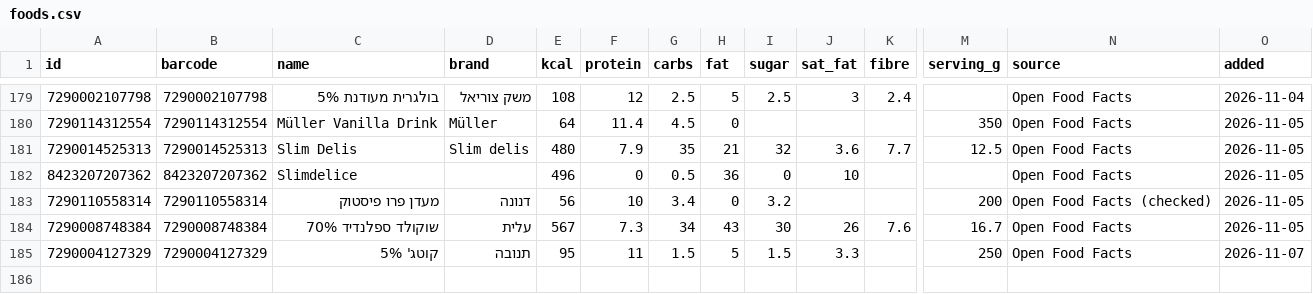
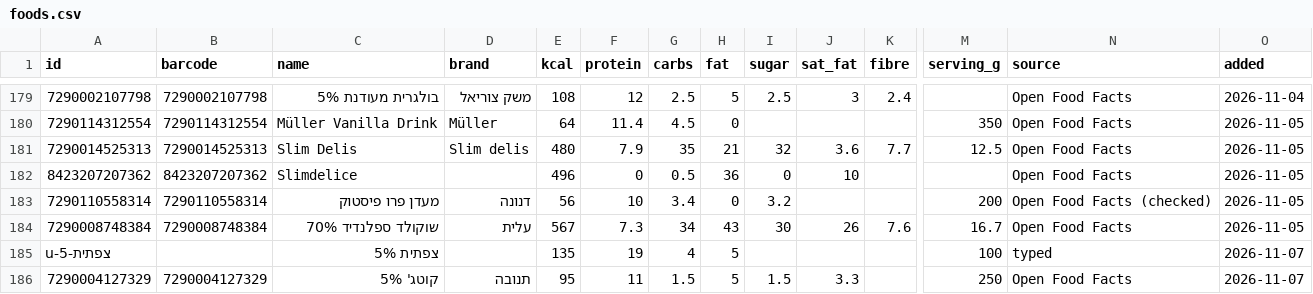
Before and after one commit to guytamar96-gt/food-scanner, a CSV file: foods.csv, drawn as a sheet; only a part is shown, gaps mark what is left out; rows hold the shown columns only; the diff names each change by its address in the sheet, - before the commit and + after, or states it on an @@ line.

Commit message:
Add צפתית 5%

```diff
--- a/foods.csv
+++ b/foods.csv
+row 185: u-צפתית-5 |  | צפתית 5% |  | 135 | 19 | 4 | 5 |  |  |  | 100 | typed | 2026-11-07
```
